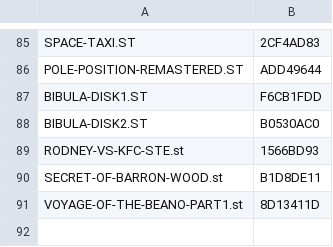
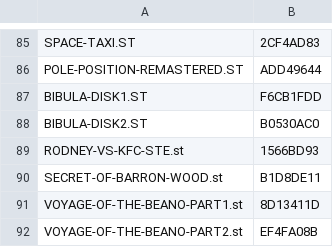
Before and after one commit to sidecartridge/atarist-public-floppy-db, a CSV file: images_crc32.csv, drawn as a sheet; only a part is shown, gaps mark what is left out; the diff names each change by its address in the sheet, - before the commit and + after, or states it on an @@ line.

```diff
--- a/images_crc32.csv
+++ b/images_crc32.csv
+row 92: VOYAGE-OF-THE-BEANO-PART2.st | EF4FA08B
```
Also changed, not shown: 2 other files.
